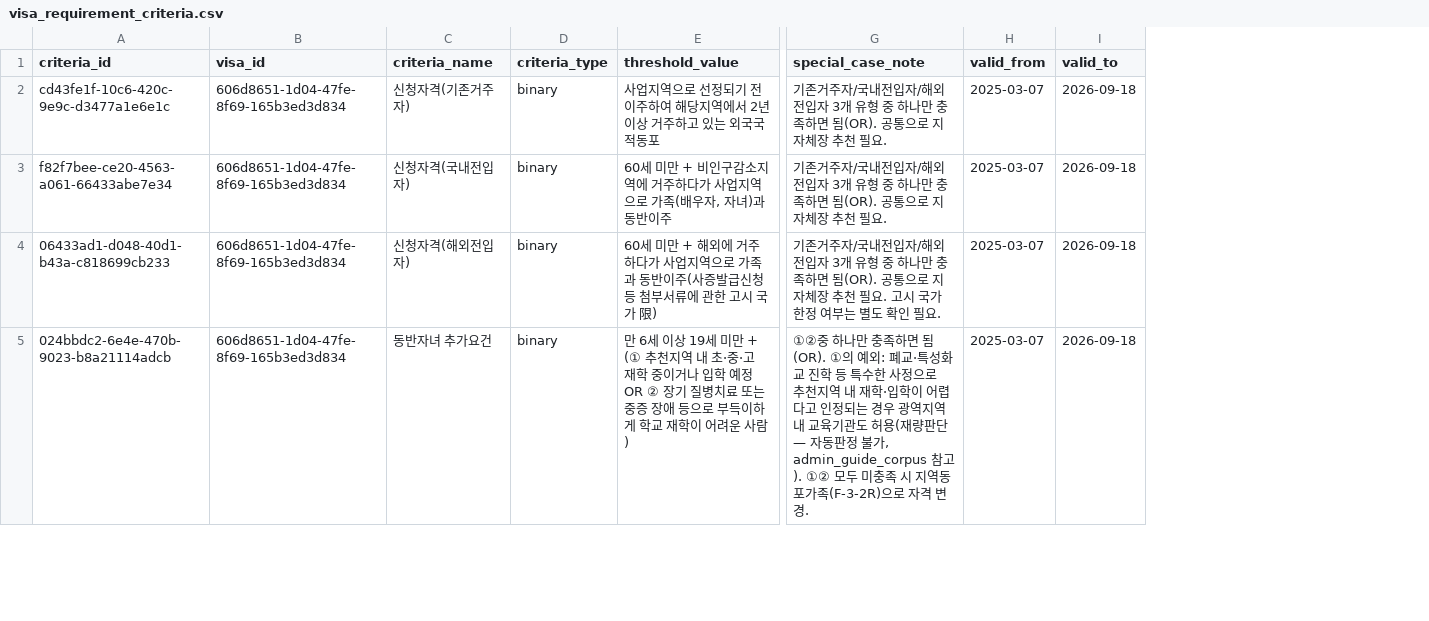
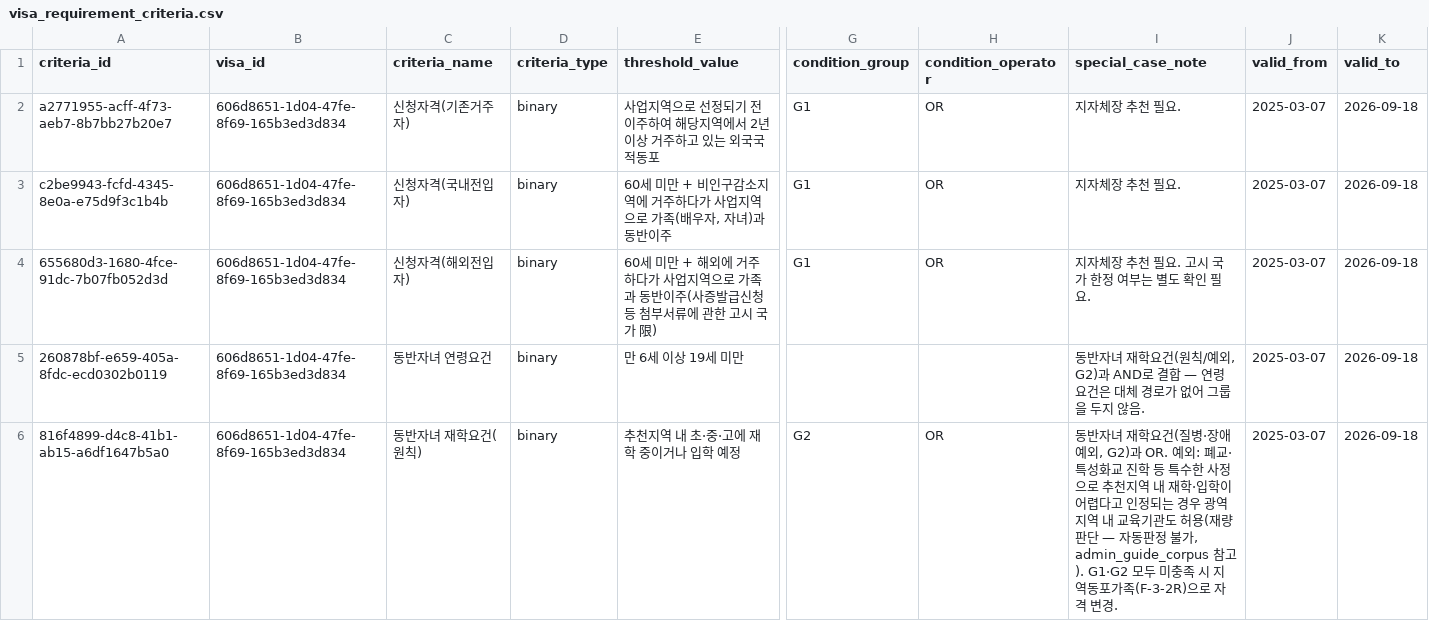
Before and after one commit to team-hansori/visa-data, a CSV file: extraction/D_visa_requirements/visa_requirement_criteria.csv, drawn as a sheet; only a part is shown, gaps mark what is left out; addresses are those after the commit; rows hold the shown columns only; the diff covers the shown part only; the diff names each change by its address in the sheet, - before the commit and + after, or states it on an @@ line.

Commit message:
fix: OR조건 구조화 및 배열 필드 CSV 이스케이프 규칙 문서화
- visa_requirement_criteria에 condition_group/condition_operator 필드 추가.
  special_case_note 자유텍스트로만 표현되던 OR조건을 B_E-7-4R/current_requirements.csv와
  동일한 방식으로 구조화해 트래커가 기계적으로 판정 가능하게 함.
- F-4-R "동반자녀 추가요건"을 연령(AND)+재학요건 원칙/예외(OR, G2) 3행으로 분리해
  A AND (B OR C) 복합조건을 표현. criteria 7행 → 9행.
- README에 condition_group/condition_operator 필드 설명, 복합조건 처리 규칙,
  G1/G2 라벨 의미(임의 라벨, visa_id 범위 내 유일)를 문서화.
- target_region/allowed_industries 배열 필드의 CSV 이스케이프 규칙(콤마·큰따옴표 처리) 명시.

```diff
--- a/extraction/D_visa_requirements/visa_requirement_criteria.csv
+++ b/extraction/D_visa_requirements/visa_requirement_criteria.csv
+column G (condition_group), rows 2-4: all G1; row 6: G2
+column H (condition_operator), rows 2-4: all OR; row 6: OR
-A2 (criteria_id): cd43fe1f-10c6-420c-9e9c-d3477a1e6e1c
+A2 (criteria_id): a2771955-acff-4f73-aeb7-8b7bb27b20e7
-I2:I3 (special_case_note): 기존거주자/국내전입자/해외전입자 3개 유형 중 하나만 충족하면 됨(OR). 공통으로 지자체장 추천 필요.
+I2:I3 (special_case_note): 지자체장 추천 필요.
-A3 (criteria_id): f82f7bee-ce20-4563-a061-66433abe7e34
+A3 (criteria_id): c2be9943-fcfd-4345-8e0a-e75d9f3c1b4b
-A4 (criteria_id): 06433ad1-d048-40d1-b43a-c818699cb233
+A4 (criteria_id): 655680d3-1680-4fce-91dc-7b07fb052d3d
-I4 (special_case_note): 기존거주자/국내전입자/해외전입자 3개 유형 중 하나만 충족하면 됨(OR). 공통으로 지자체장…
+I4 (special_case_note): 지자체장…
+row 5: 260878bf-e659-405a-8fdc-ecd0302b0119 | 606d8651-1d04-47fe-8f69-165b3ed3d834 | 동반자녀 연령요건 | binary | 만 6세 이상 19세 미만 |  |  | 동반자녀 재학요건(원칙/예외, G2)과 AND로 결합 — 연령요건은 대체 경로가 없어 그룹을 두지 않음. | 2025-03-07 | 2026-09-18
-A6 (criteria_id): 024bbdc2-6e4e-470b-9023-b8a21114adcb
+A6 (criteria_id): 816f4899-d4c8-41b1-ab15-a6df1647b5a0
-C6 (criteria_name): 동반자녀 추가요건
+C6 (criteria_name): 동반자녀 재학요건(원칙)
-E6 (threshold_value): 만 6세 이상 19세 미만 + (① 추천지역 내 초·중·고 재학 중이거나 입학 예정 OR ② 장기 질병치료 또는 중증 장애 등으로 부득이하게 학교 재학이 어려운 사람)
+E6 (threshold_value): 추천지역 내 초·중·고에 재학 중이거나 입학 예정
-I6 (special_case_note): ①②중 하나만 충족하면 됨(OR). ①의 예외: 폐교·특성화교 진학 등 특수한 사정으로 추천지역 내 재학·입학이 어렵다고 인정되는 경우 광역지역 내 교육기관도 허용(재량판단 — 자동판정 불가, admin_guide_corpus 참고). ①② 모두 미…
+I6 (special_case_note): 동반자녀 재학요건(질병·장애 예외, G2)과 OR. 예외: 폐교·특성화교 진학 등 특수한 사정으로 추천지역 내 재학·입학이 어렵다고 인정되는 경우 광역지역 내 교육기관도 허용(재량판단 — 자동판정 불가, admin_guide_corpus 참고). G1·G2 모두 미…
```
Also changed, not shown: 1 added row and 3 edited cells elsewhere in this file, 1 other file.
